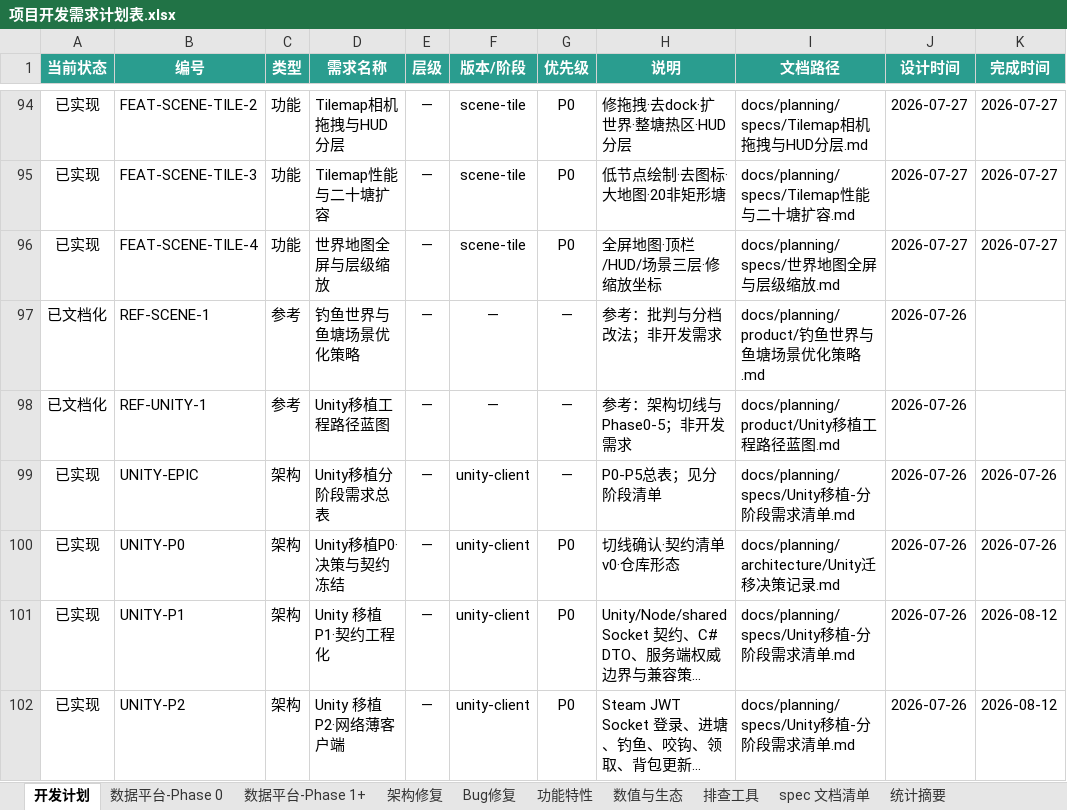
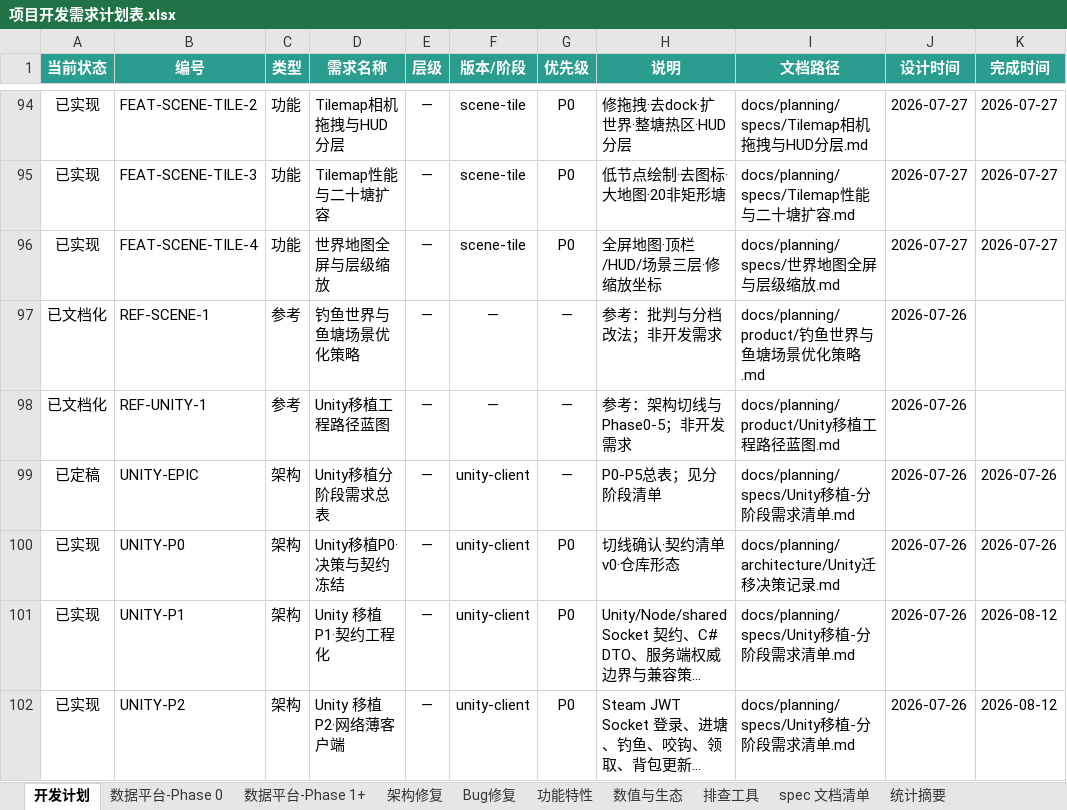
Before and after one commit to davilje/fish-social, an Excel workbook: docs/planning/项目开发需求计划表.xlsx, sheet 开发计划, drawn as a sheet; only a part is shown, gaps mark what is left out; long unchanged cells end in …; values as stored, in another font and other column widths than the file's, no borders; the diff covers the shown part only; the diff names each change by its address in the sheet, - before the commit and + after, or states it on an @@ line.

```diff
--- a/docs/planning/项目开发需求计划表.xlsx (sheet 开发计划)
+++ b/docs/planning/项目开发需求计划表.xlsx (sheet 开发计划)
-A99 (当前状态): 已实现
+A99 (当前状态): 已定稿
```
Also changed, not shown: 6 edited cells elsewhere in this sheet, sheet 功能特性, 项目开发需求计划表.xlsx, 33 other files.
